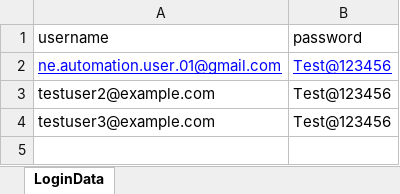
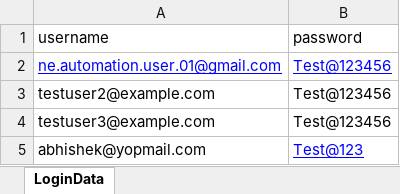
Before and after one commit to GAURAVJAYANT/Neonearth_Web, an Excel workbook: data/login_data.xlsx, sheet LoginData, drawn as a sheet; values as stored, in another font and other column widths than the file's, no borders; the diff names each change by its address in the sheet, - before the commit and + after, or states it on an @@ line.

```diff
--- a/data/login_data.xlsx (sheet LoginData)
+++ b/data/login_data.xlsx (sheet LoginData)
+row 5: abhishek@yopmail.com | Test@123
```
Also changed, not shown: 25 other files.
